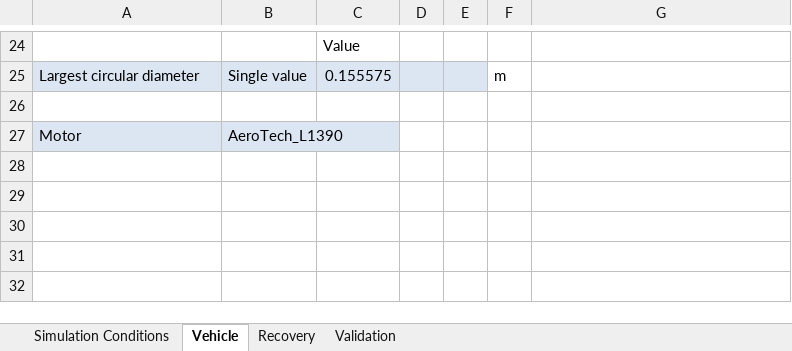
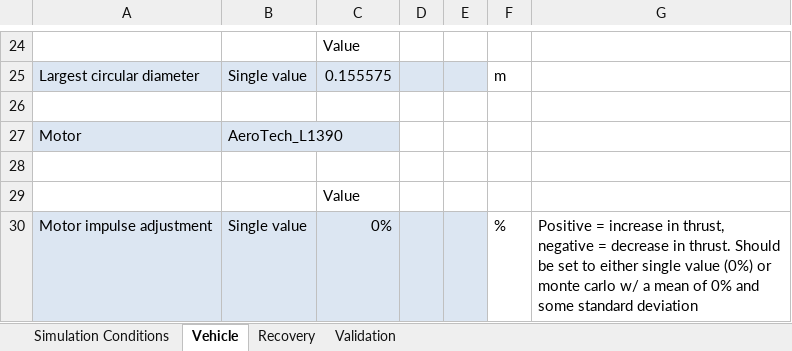
Before and after one commit to UAH-CRW/Simulation, an Excel workbook: simconfig.xlsm, sheet Vehicle, drawn as a sheet; only a part is shown, gaps mark what is left out; values as stored, in another font and other column widths than the file's, no borders; the diff names each change by its address in the sheet, - before the commit and + after, or states it on an @@ line.

```diff
--- a/simconfig.xlsm (sheet Vehicle)
+++ b/simconfig.xlsm (sheet Vehicle)
+row 28: (empty)
+row 29:  |  | Value
+row 30: Motor impulse adjustment | Single value | 0% |  |  | % | Positive = increase in thrust, negative = decrease in thrust. Should be set to either single value (0%) or monte carlo w/ a mean of 0% and some standard deviation
```
Also changed, not shown: sheet Simulation Conditions, formulas that keep their value, 4 other files.
